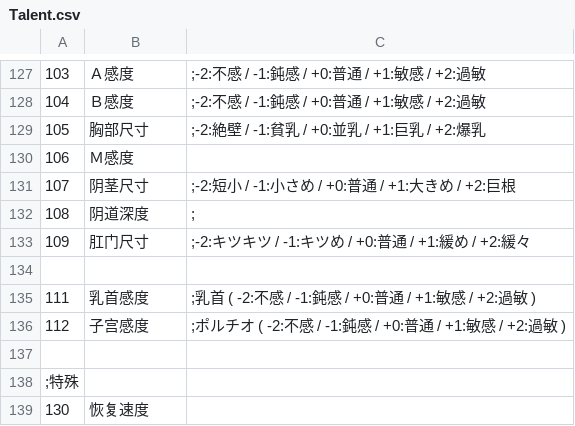
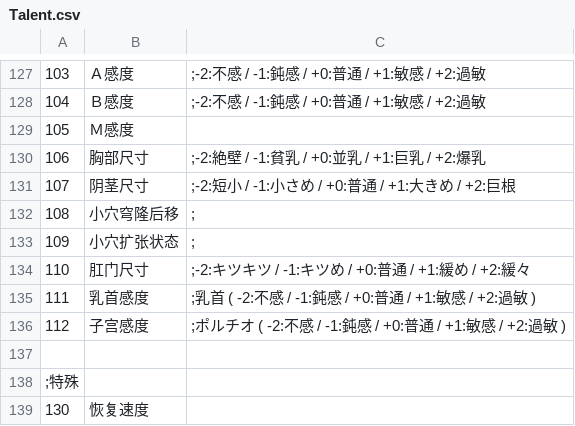
Before and after one commit to NekoAndNyanko/era-Koumakan-protoNTR-Flow, a CSV file: CSV/Talent.csv, drawn as a sheet; only a part is shown, gaps mark what is left out.

```diff
--- a/CSV/Talent.csv
+++ b/CSV/Talent.csv
@@ -128,8 +128,8 @@
 104,Ｂ感度,;-2:不感 / -1:鈍感 / +0:普通 / +1:敏感 / +2:過敏
-105,胸部尺寸,;-2:絶壁     / -1:貧乳   / +0:並乳 / +1:巨乳   / +2:爆乳
-106,Ｍ感度
+105,Ｍ感度
+106,胸部尺寸,;-2:絶壁     / -1:貧乳   / +0:並乳 / +1:巨乳   / +2:爆乳
 107,阴茎尺寸,;-2:短小     / -1:小さめ / +0:普通 / +1:大きめ / +2:巨根
-108,阴道深度,;
-109,肛门尺寸,;-2:キツキツ / -1:キツめ / +0:普通 / +1:緩め   / +2:緩々
-
+108,小穴穹隆后移,;
+109,小穴扩张状态,;
+110,肛门尺寸,;-2:キツキツ / -1:キツめ / +0:普通 / +1:緩め   / +2:緩々
 111,乳首感度,;乳首 ( -2:不感 / -1:鈍感 / +0:普通 / +1:敏感 / +2:過敏 )
```
Also changed, not shown: CSV/CFLAG.csv, CSV/FLAG.CSV, 66 other files.
